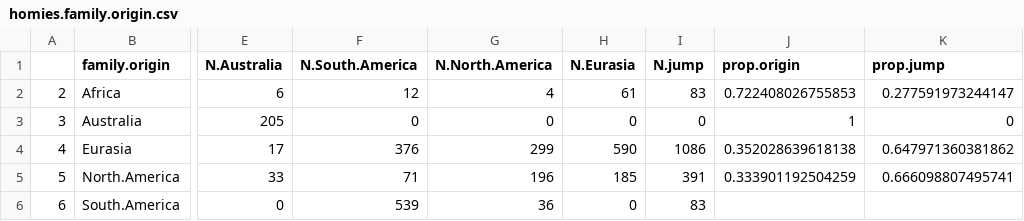
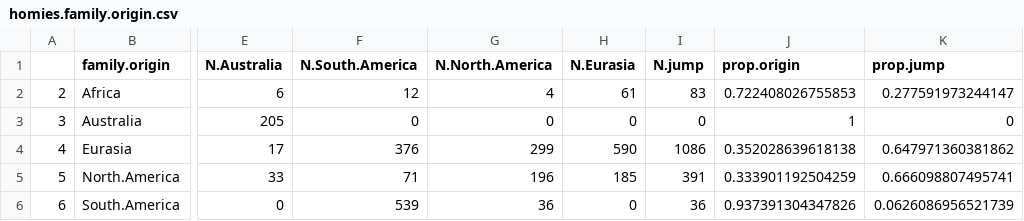
Before and after one commit to SmithLabUNM/GlobeTrotters, a CSV file: Results/homies.family.origin.csv, drawn as a sheet; only a part is shown, gaps mark what is left out; the diff names each change by its address in the sheet, - before the commit and + after, or states it on an @@ line.

Commit message:
making figures, updating tables

```diff
--- a/Results/homies.family.origin.csv
+++ b/Results/homies.family.origin.csv
-I6 (N.jump): 83
+I6 (N.jump): 36
-J6 (prop.origin): (empty)
+J6 (prop.origin): 0.937391304347826
-K6 (prop.jump): (empty)
+K6 (prop.jump): 0.0626086956521739
```
Also changed, not shown: Results/family.results.csv, Results/limited.family.origin.csv, 13 other files.
